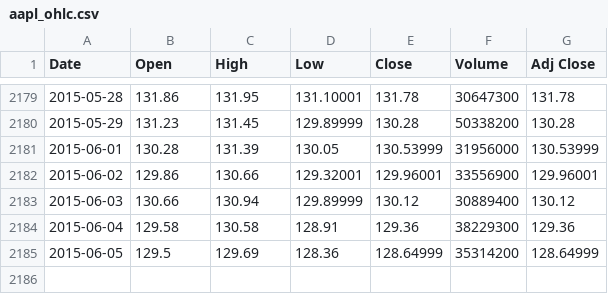
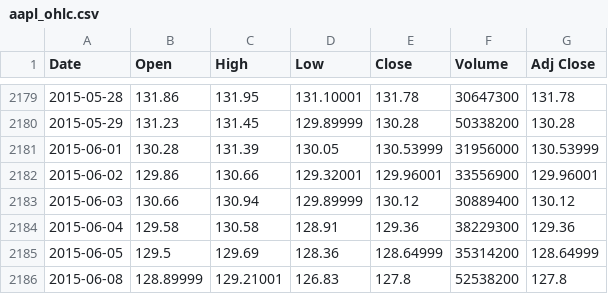
Before and after one commit to drnealaggarwal/iPython-Notebooks, a CSV file: aapl_ohlc.csv, drawn as a sheet; only a part is shown, gaps mark what is left out; the diff names each change by its address in the sheet, - before the commit and + after, or states it on an @@ line.

```diff
--- a/aapl_ohlc.csv
+++ b/aapl_ohlc.csv
+row 2186: 2015-06-08 | 128.89999 | 129.21001 | 126.83 | 127.8 | 52538200 | 127.8
```
Also changed, not shown: 2 other files.
